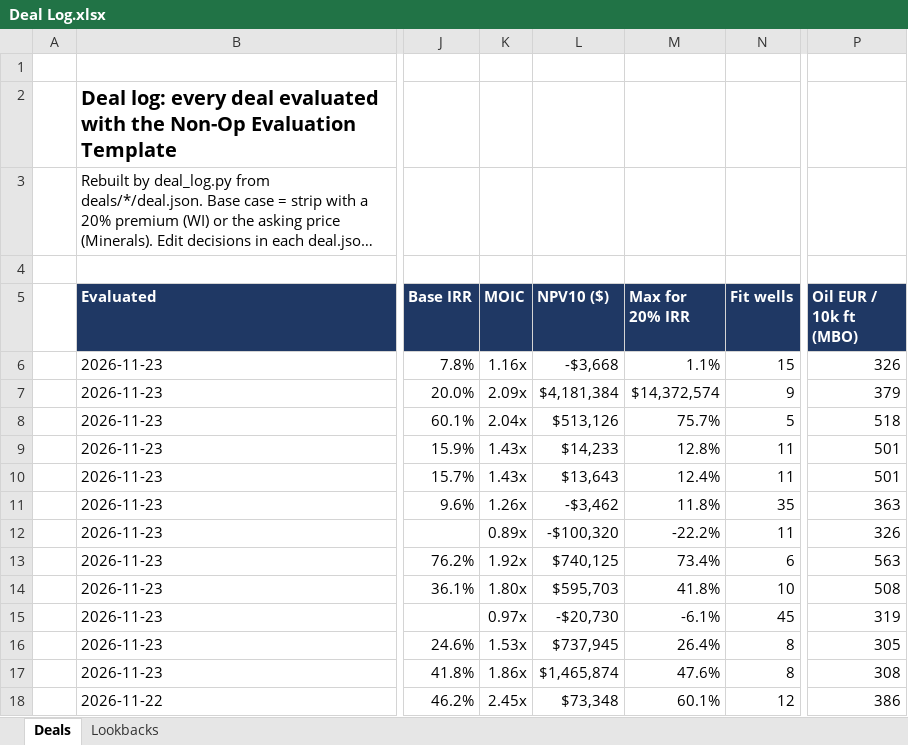
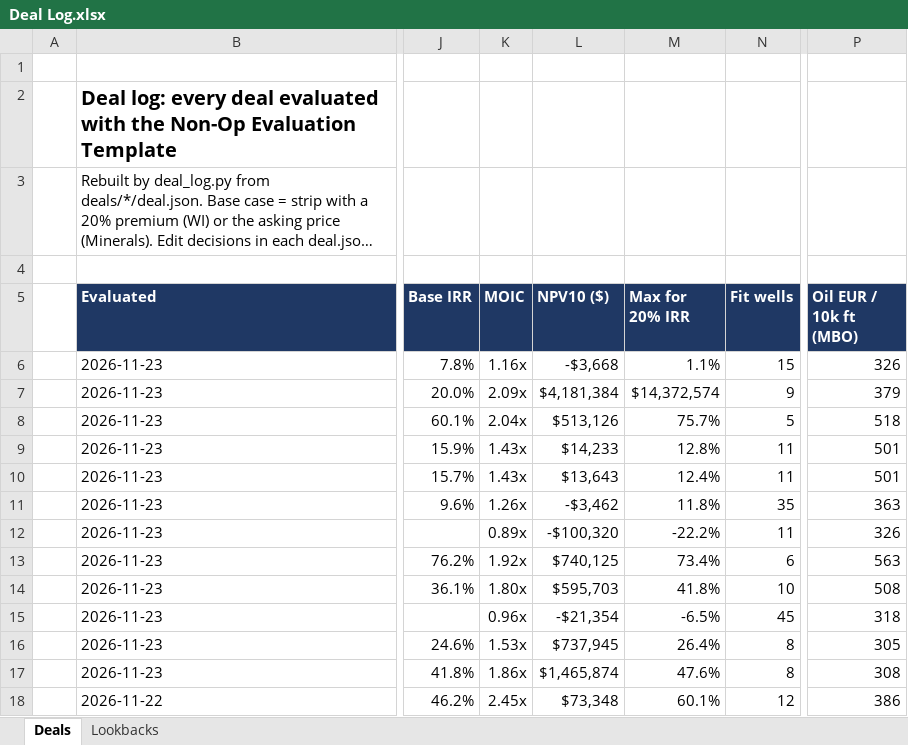
Before and after one commit to davisosage/nonop-evaluation_Claude, an Excel workbook: Deal Log.xlsx, sheet Deals, drawn as a sheet; only a part is shown, gaps mark what is left out; long unchanged cells end in …; values as stored, in another font and other column widths than the file's, no borders; the diff names each change by its address in the sheet, - before the commit and + after, or states it on an @@ line.

```diff
--- a/Deal Log.xlsx (sheet Deals)
+++ b/Deal Log.xlsx (sheet Deals)
-K15 (MOIC): 0.97x
+K15 (MOIC): 0.96x
-L15 (NPV10 ($)): -$20,730
+L15 (NPV10 ($)): -$21,354
-M15 (Max for 20% IRR): -6.1%
+M15 (Max for 20% IRR): -6.5%
-P15 (Oil EUR / 10k ft (MBO)): 319
+P15 (Oil EUR / 10k ft (MBO)): 318
```
Also changed, not shown: 8 other files.
